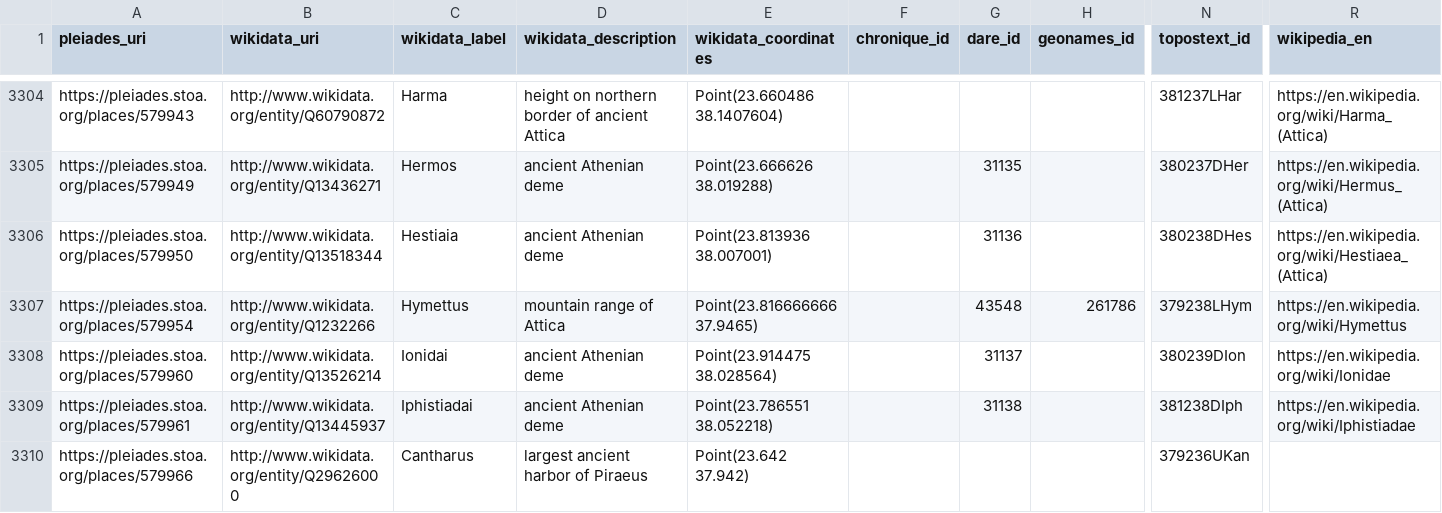
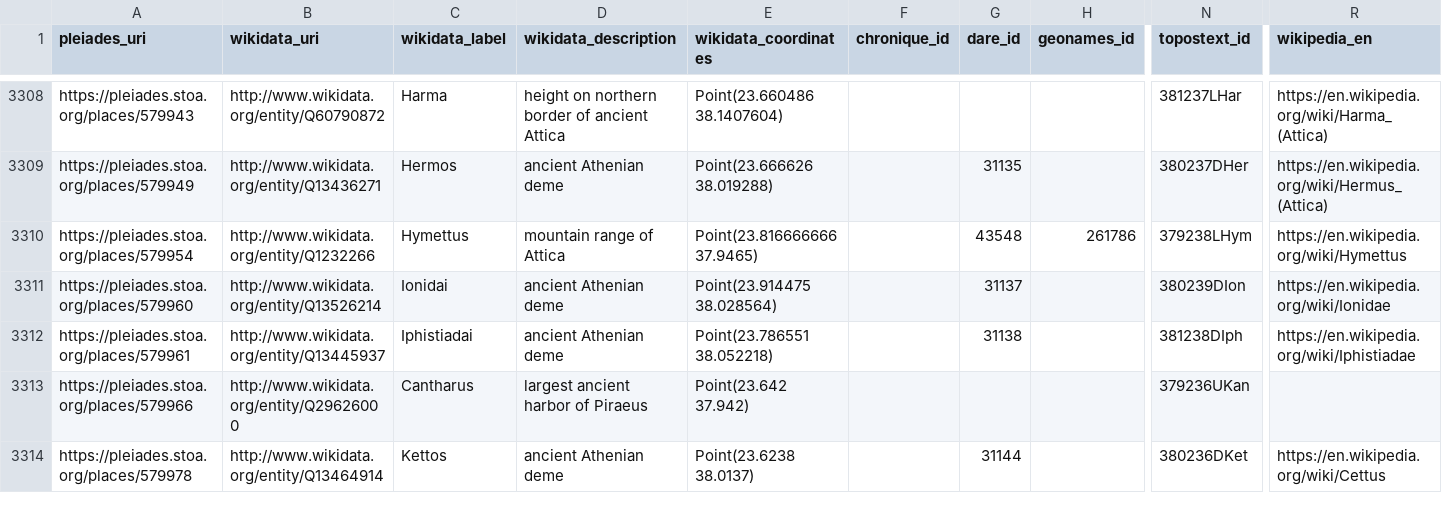
Before and after one commit to isawnyu/pleiades_wikidata, a CSV file: data/wikidata_not_in_pleiades.csv, drawn as a sheet; only a part is shown, gaps mark what is left out; the shorter side is filled out with more unchanged rows; removed rows and columns are numbered as before the commit, all else as after; rows hold the shown columns only; the diff covers the shown part only; the diff names each change by its address in the sheet, - before the commit and + after, or states it on an @@ line.

Commit message:
updated pleiades wikidata: 14,937 Wikidata entities include a Pleiades ID property and 9,346 Pleiades entities include a Wikidata ID property. Of these, 9,254 are mutual (bidirectional). There are: 4,335 Pleiades resources to which Wikidata links can be added after they are checked; 92 Wikidata items to which Pleiades IDs can be added after they are checked; 77 Wikidata items that each link to more than one Pleiades ID (violates the Wikidata 'single-value constraint'); and 1,176 Pleiades resources to each of which more than one Wikidata Item link (violates the Wikidata 'distinct-values constraint').

```diff
--- a/data/wikidata_not_in_pleiades.csv
+++ b/data/wikidata_not_in_pleiades.csv
-row 3306: https://pleiades.stoa.org/places/579950 | http://www.wikidata.org/entity/Q13518344 | Hestiaia | ancient Athenian deme | Point(23.813936 38.007001) |  | 31136 |  | 380238DHes | https://en.wikipedia.org/wiki/Hestiaea_(Attica)
```
Also changed, not shown: 6 added rows, 2 removed rows and 15 edited cells elsewhere in this file, 2 other files.
